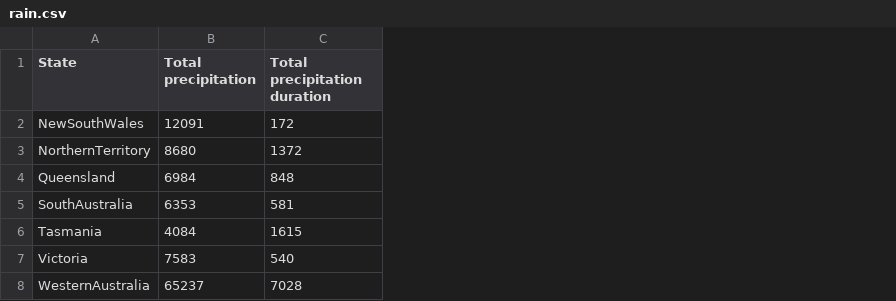
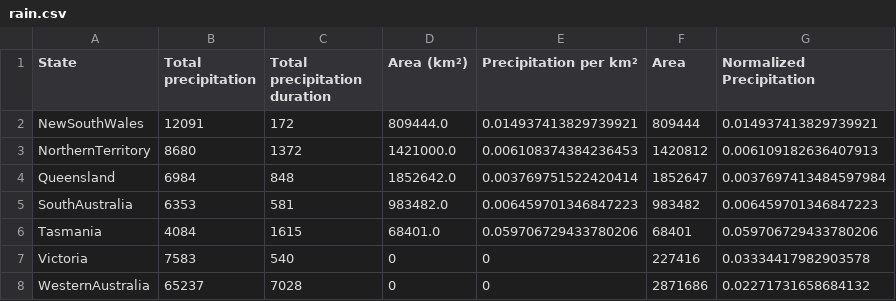
Before and after one commit to lazy-llama69/3179_Visualisation2, a CSV file: data/rain.csv, drawn as a sheet; the diff names each change by its address in the sheet, - before the commit and + after, or states it on an @@ line.

```diff
--- a/data/rain.csv
+++ b/data/rain.csv
+column D (Area (km²)), rows 2-8: 809444.0 | 1421000.0 | 1852642.0 | 983482.0 | 68401.0 | 0 | 0
+column E (Precipitation per km²), rows 2-8: 0.014937413829739921 | 0.006108374384236453 | 0.003769751522420414 | 0.006459701346847223 | 0.059706729433780206 | 0 | 0
+column F (Area), rows 2-8: 809444 | 1420812 | 1852647 | 983482 | 68401 | 227416 | 2871686
+column G (Normalized Precipitation), rows 2-8: 0.014937413829739921 | 0.006109182636407913 | 0.0037697413484597984 | 0.006459701346847223 | 0.059706729433780206 | 0.03334417982903578 | 0.02271731658684132
```
Also changed, not shown: 4 other files.
